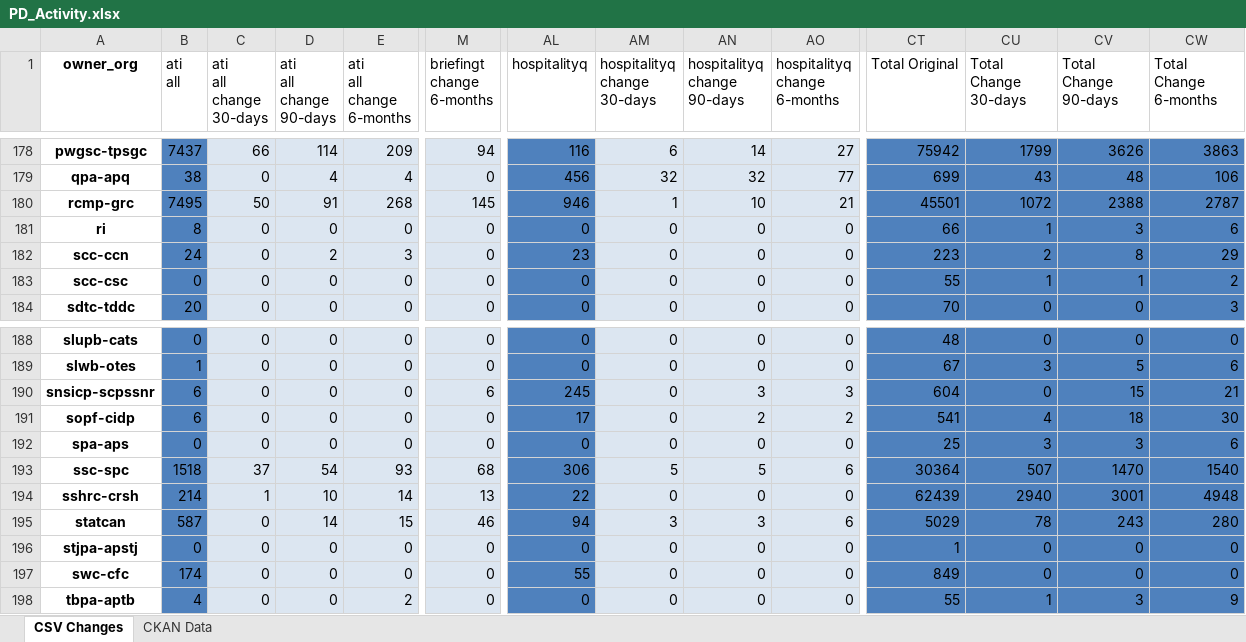
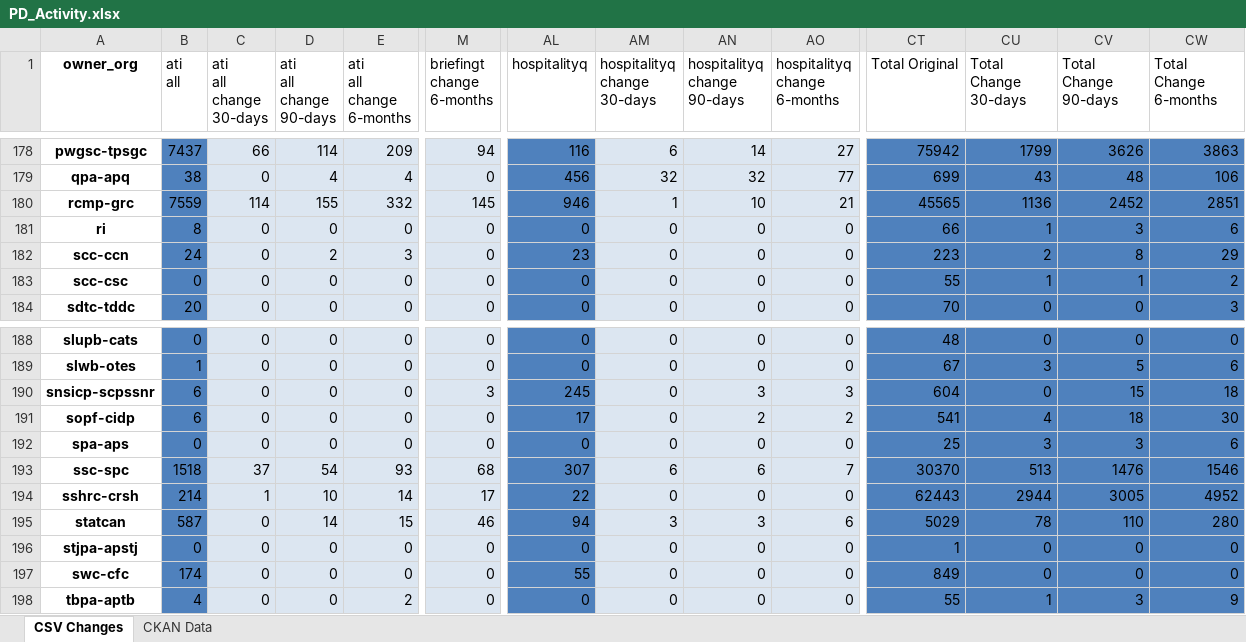
Before and after one commit to PatLittle/analytics-corporate-reporting, an Excel workbook: PD_CHANGES_RPT/PD_Activity.xlsx, sheet CSV Changes, drawn as a sheet; only a part is shown, gaps mark what is left out; values as stored, in another font and other column widths than the file's, no borders; the diff covers the shown part only; the diff names each change by its address in the sheet, - before the commit and + after, or states it on an @@ line.

```diff
--- a/PD_CHANGES_RPT/PD_Activity.xlsx (sheet CSV Changes)
+++ b/PD_CHANGES_RPT/PD_Activity.xlsx (sheet CSV Changes)
-B180 (ati all): 7495
+B180 (ati all): 7559
-C180 (ati all change 30-days): 50
+C180 (ati all change 30-days): 114
-D180 (ati all change 90-days): 91
+D180 (ati all change 90-days): 155
-E180 (ati all change 6-months): 268
+E180 (ati all change 6-months): 332
-CT180 (Total Original): 45501
+CT180 (Total Original): 45565
-CU180 (Total Change 30-days): 1072
+CU180 (Total Change 30-days): 1136
-CV180 (Total Change 90-days): 2388
+CV180 (Total Change 90-days): 2452
-CW180 (Total Change 6-months): 2787
+CW180 (Total Change 6-months): 2851
-M190 (briefingt change 6-months): 6
+M190 (briefingt change 6-months): 3
-CW190 (Total Change 6-months): 21
+CW190 (Total Change 6-months): 18
-AL193 (hospitalityq): 306
+AL193 (hospitalityq): 307
-AM193 (hospitalityq change 30-days): 5
+AM193 (hospitalityq change 30-days): 6
-AN193 (hospitalityq change 90-days): 5
+AN193 (hospitalityq change 90-days): 6
-AO193 (hospitalityq change 6-months): 6
+AO193 (hospitalityq change 6-months): 7
-CT193 (Total Original): 30364
+CT193 (Total Original): 30370
-CU193 (Total Change 30-days): 507
+CU193 (Total Change 30-days): 513
-CV193 (Total Change 90-days): 1470
+CV193 (Total Change 90-days): 1476
-CW193 (Total Change 6-months): 1540
+CW193 (Total Change 6-months): 1546
-M194 (briefingt change 6-months): 13
+M194 (briefingt change 6-months): 17
-CT194 (Total Original): 62439
+CT194 (Total Original): 62443
-CU194 (Total Change 30-days): 2940
+CU194 (Total Change 30-days): 2944
-CV194 (Total Change 90-days): 3001
+CV194 (Total Change 90-days): 3005
-CW194 (Total Change 6-months): 4948
+CW194 (Total Change 6-months): 4952
-CV195 (Total Change 90-days): 243
+CV195 (Total Change 90-days): 110
```
Also changed, not shown: 211 edited cells elsewhere in this sheet, sheet CKAN Data, 2 other files.
